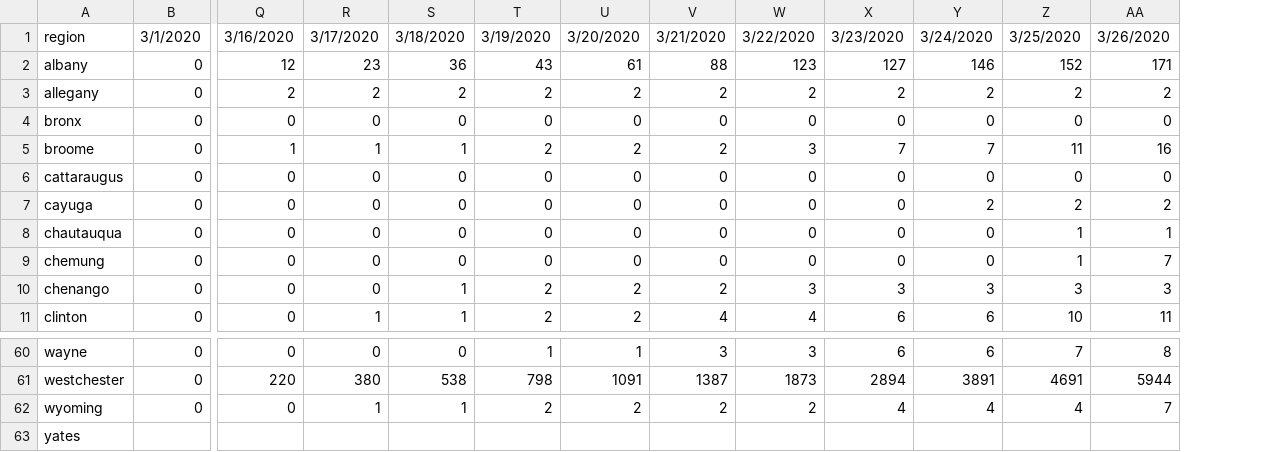
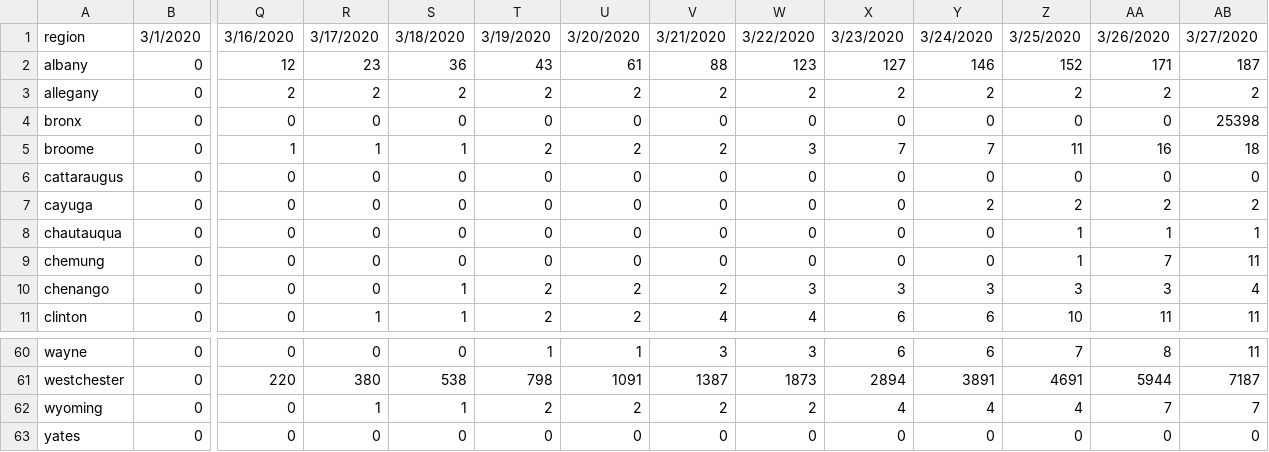
Before and after one commit to PEESEgroup/PEESE-COVID19, a CSV file: ny cases by county.csv, drawn as a sheet; only a part is shown, gaps mark what is left out; removed rows and columns are numbered as before the commit, all else as after; rows hold the shown columns only; the diff names each change by its address in the sheet, - before the commit and + after, or states it on an @@ line.

Commit message:
Add files via upload

```diff
--- a/ny cases by county.csv
+++ b/ny cases by county.csv
+column AB, rows 1-11: 3/27/2020 | 187 | 2 | 25398 | 18 | 0 | 2 | 1 | 11 | 4 | 11; rows 60-62: 11 | 7187 | 7
-row 63: yates
+row 63: yates | 0 | 0 | 0 | 0 | 0 | 0 | 0 | 0 | 0 | 0 | 0 | 0 | 0
```
